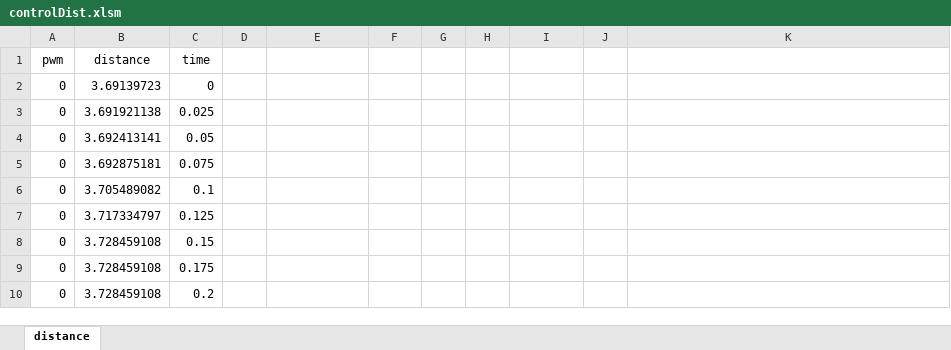
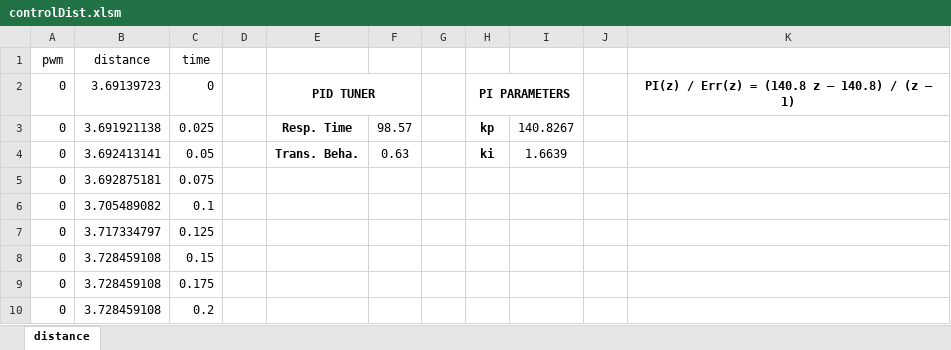
Before and after one commit to llaksa/raphi, an Excel workbook: raphi-web/controlDist.xlsm, sheet distance, drawn as a sheet; only a part is shown; values as stored, in another font and other column widths than the file's, no borders; the diff names each change by its address in the sheet, - before the commit and + after, or states it on an @@ line.

```diff
--- a/raphi-web/controlDist.xlsm (sheet distance)
+++ b/raphi-web/controlDist.xlsm (sheet distance)
-E2: (empty)
+E2: PID TUNER
+E2:F2 merged
-H2: (empty)
+H2: PI PARAMETERS
+H2:I2 merged
-K2: (empty)
+K2: PI(z) / Err(z) = (140.8 z – 140.8) / (z – 1)
-E3: (empty)
+E3: Resp. Time
-F3: (empty)
+F3: 98.57
-H3: (empty)
+H3: kp
-I3: (empty)
+I3: 140.8267
-E4: (empty)
+E4: Trans. Beha.
-F4: (empty)
+F4: 0.63
-H4: (empty)
+H4: ki
-I4: (empty)
+I4: 1.6639
```
Also changed, not shown: raphi-web/controlTemp1.xlsm, 15 other files.
